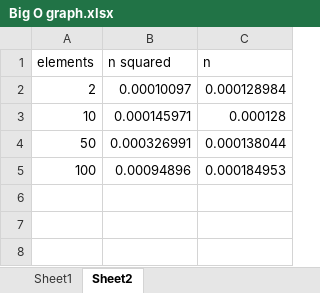
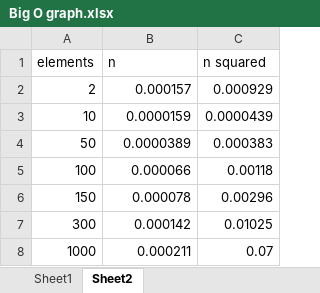
Before and after one commit to chadwiedemann/insertion-sort-analysis, an Excel workbook: Big O graph.xlsx, sheet Sheet2, drawn as a sheet; values as stored, in another font and other column widths than the file's, no borders; charts and pictures not drawn; removed rows and columns are numbered as before the commit, all else as after; the diff names each change by its address in the sheet, - before the commit and + after, or states it on an @@ line.

```diff
--- a/Big O graph.xlsx (sheet Sheet2)
+++ b/Big O graph.xlsx (sheet Sheet2)
-column B (n squared), rows 2-5: 0.00010097 | 0.000145971 | 0.000326991 | 0.00094896
+column C (n squared), rows 2-5: 0.000929 | 0.0000439 | 0.000383 | 0.00118
-B2 (n): 0.000128984
+B2 (n): 0.000157
-B3 (n): 0.000128
+B3 (n): 0.0000159
-B4 (n): 0.000138044
+B4 (n): 0.0000389
-B5 (n): 0.000184953
+B5 (n): 0.000066
+row 6: 150 | 0.000078 | 0.00296
+row 7: 300 | 0.000142 | 0.01025
+row 8: 1000 | 0.000211 | 0.07
```
Also changed, not shown: charts or pictures, 2 other files.
